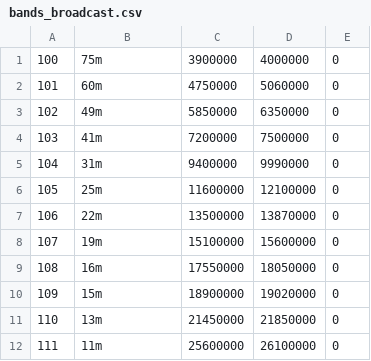
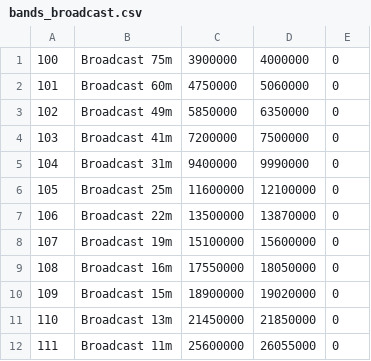
Before and after one commit to bg7nzl/x6100_gui, a CSV file: sql/bands_broadcast.csv, drawn as a sheet.

```diff
--- a/sql/bands_broadcast.csv
+++ b/sql/bands_broadcast.csv
@@ -1,12 +1,12 @@
-100	75m	3900000	4000000	0
-101	60m	4750000	5060000	0
-102	49m	5850000	6350000	0
-103	41m	7200000	7500000	0
-104	31m	9400000	9990000	0
-105	25m	11600000	12100000	0
-106	22m	13500000	13870000	0
-107	19m	15100000	15600000	0
-108	16m	17550000	18050000	0
-109	15m	18900000	19020000	0
-110	13m	21450000	21850000	0
-111	11m	25600000	26100000	0
+100	Broadcast 75m	3900000	4000000	0
+101	Broadcast 60m	4750000	5060000	0
+102	Broadcast 49m	5850000	6350000	0
+103	Broadcast 41m	7200000	7500000	0
+104	Broadcast 31m	9400000	9990000	0
+105	Broadcast 25m	11600000	12100000	0
+106	Broadcast 22m	13500000	13870000	0
+107	Broadcast 19m	15100000	15600000	0
+108	Broadcast 16m	17550000	18050000	0
+109	Broadcast 15m	18900000	19020000	0
+110	Broadcast 13m	21450000	21850000	0
+111	Broadcast 11m	25600000	26055000	0
```
Also changed, not shown: sql/band_params.csv, sql/bands_ham.csv, 2 other files.
